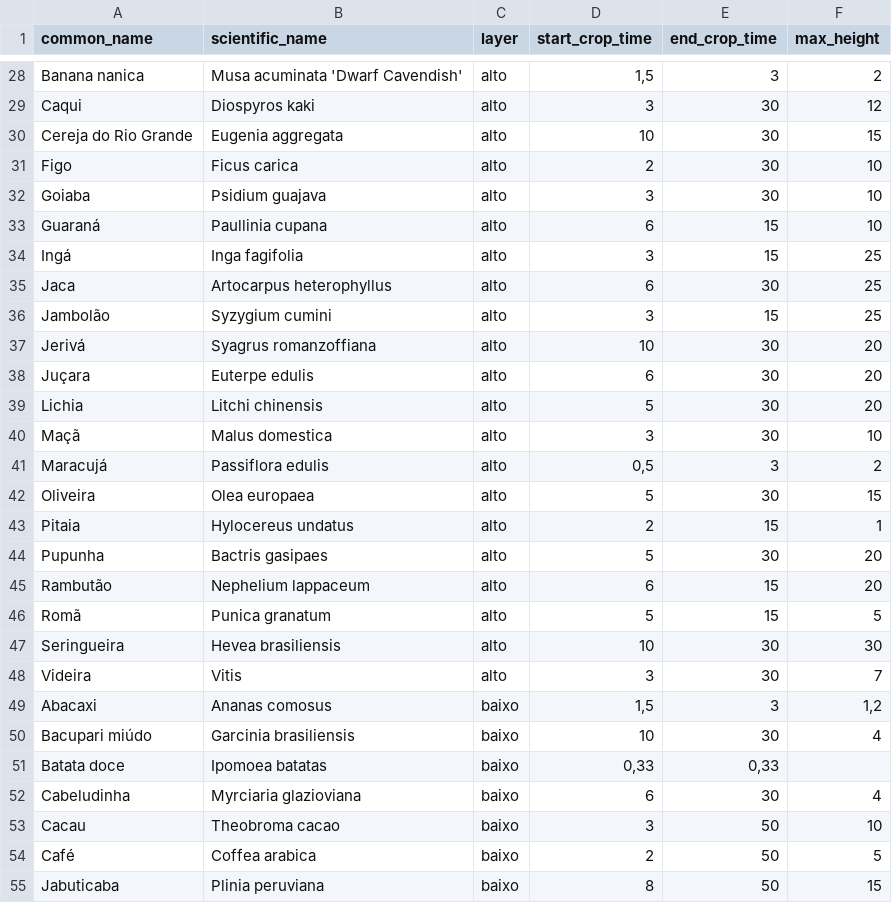
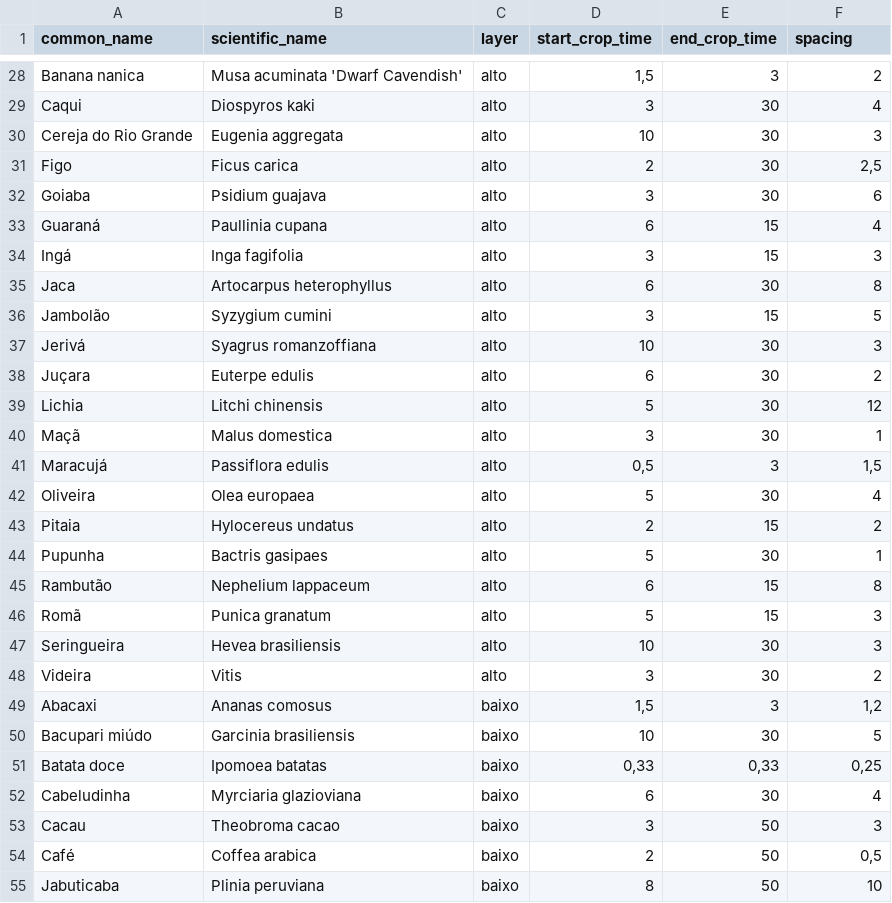
Before and after one commit to v1lton/agroforestry_vis, a CSV file: db/seeds/seed.csv, drawn as a sheet; only a part is shown, gaps mark what is left out; the diff covers the shown part only; the diff names each change by its address in the sheet, - before the commit and + after, or states it on an @@ line.

```diff
--- a/db/seeds/seed.csv
+++ b/db/seeds/seed.csv
-F1: max_height
+F1: spacing
-F29 (spacing): 12
+F29 (spacing): 4
-F30 (spacing): 15
+F30 (spacing): 3
-F31 (spacing): 10
+F31 (spacing): 2,5
-F32 (spacing): 10
+F32 (spacing): 6
-F33 (spacing): 10
+F33 (spacing): 4
-F34 (spacing): 25
+F34 (spacing): 3
-F35 (spacing): 25
+F35 (spacing): 8
-F36 (spacing): 25
+F36 (spacing): 5
-F37 (spacing): 20
+F37 (spacing): 3
-F38 (spacing): 20
+F38 (spacing): 2
-F39 (spacing): 20
+F39 (spacing): 12
-F40 (spacing): 10
+F40 (spacing): 1
-F41 (spacing): 2
+F41 (spacing): 1,5
-F42 (spacing): 15
+F42 (spacing): 4
-F43 (spacing): 1
+F43 (spacing): 2
-F44 (spacing): 20
+F44 (spacing): 1
-F45 (spacing): 20
+F45 (spacing): 8
-F46 (spacing): 5
+F46 (spacing): 3
-F47 (spacing): 30
+F47 (spacing): 3
-F48 (spacing): 7
+F48 (spacing): 2
-F50 (spacing): 4
+F50 (spacing): 5
-F51 (spacing): (empty)
+F51 (spacing): 0,25
-F53 (spacing): 10
+F53 (spacing): 3
-F54 (spacing): 5
+F54 (spacing): 0,5
-F55 (spacing): 15
+F55 (spacing): 10
```
Also changed, not shown: 6 added rows, 2 removed rows and 70 edited cells elsewhere in this file, 43 other files.
